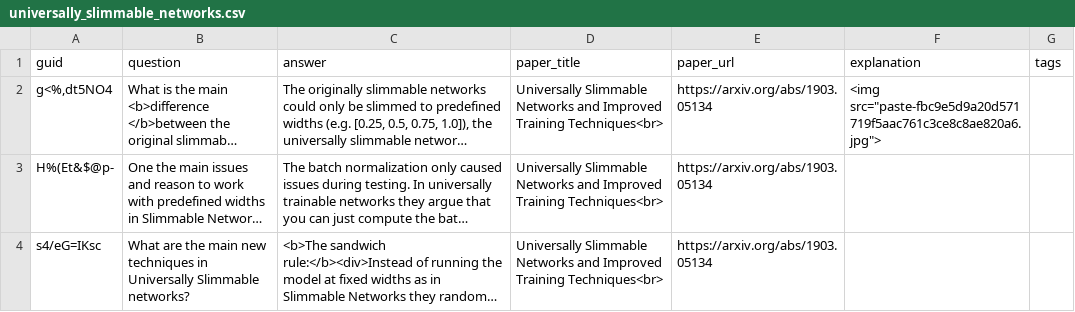
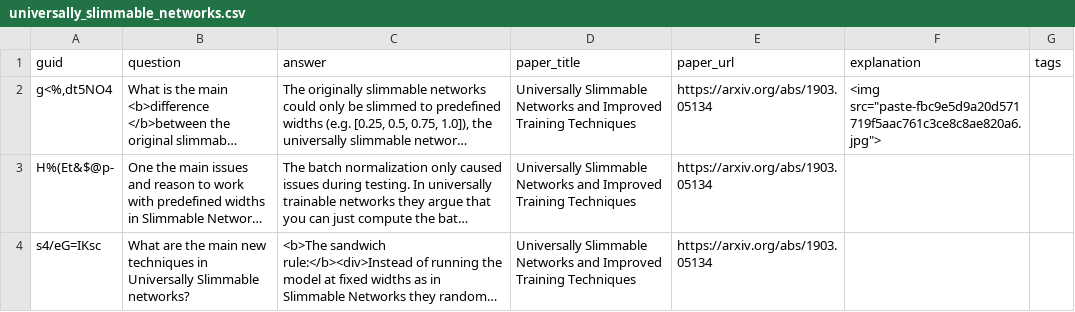
Before and after one commit to Mxbonn/MLRF, a CSV file: flashcards/universally_slimmable_networks.csv, drawn as a sheet; long unchanged cells end in …; the diff names each change by its address in the sheet, - before the commit and + after, or states it on an @@ line.

```diff
--- a/flashcards/universally_slimmable_networks.csv
+++ b/flashcards/universally_slimmable_networks.csv
-D2:D4 (paper_title): …Improved Training Techniques<br>
+D2:D4 (paper_title): …Improved Training Techniques
```
Also changed, not shown: flashcards/ssd.csv.
